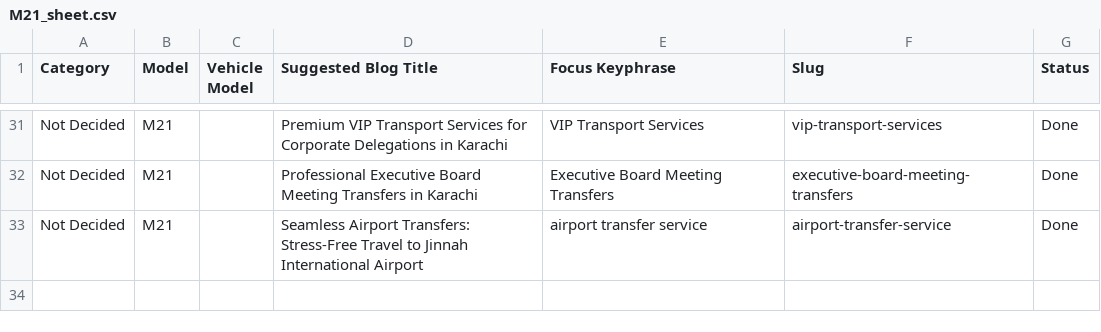
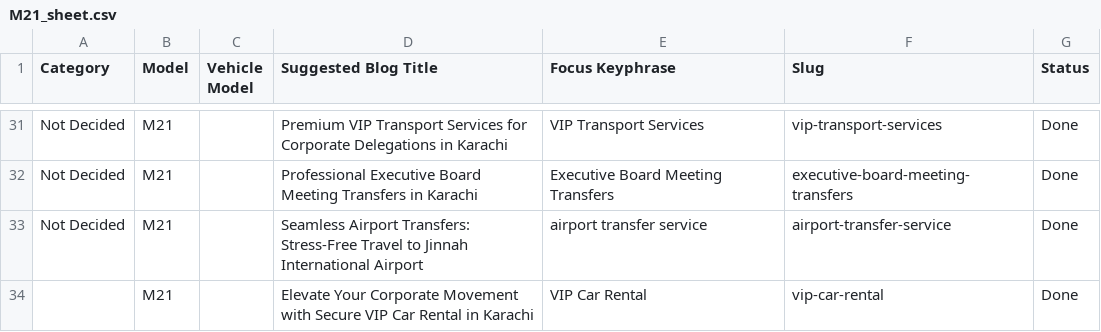
Before and after one commit to moizmubassir/M21_Rent-a-carinkarachi, a CSV file: M21_sheet.csv, drawn as a sheet; only a part is shown, gaps mark what is left out.

Commit message:
Sync Google Sheet data

```diff
--- a/M21_sheet.csv
+++ b/M21_sheet.csv
@@ -33 +33,2 @@ Not Decided,M21,,Professional Executive Board Meeting Transfers in Karachi,Execu
 Not Decided,M21,,Seamless Airport Transfers: Stress-Free Travel to Jinnah International Airport,airport transfer service,airport-transfer-service,Done
+,M21,,Elevate Your Corporate Movement with Secure VIP Car Rental in Karachi,VIP Car Rental,vip-car-rental,Done
```
